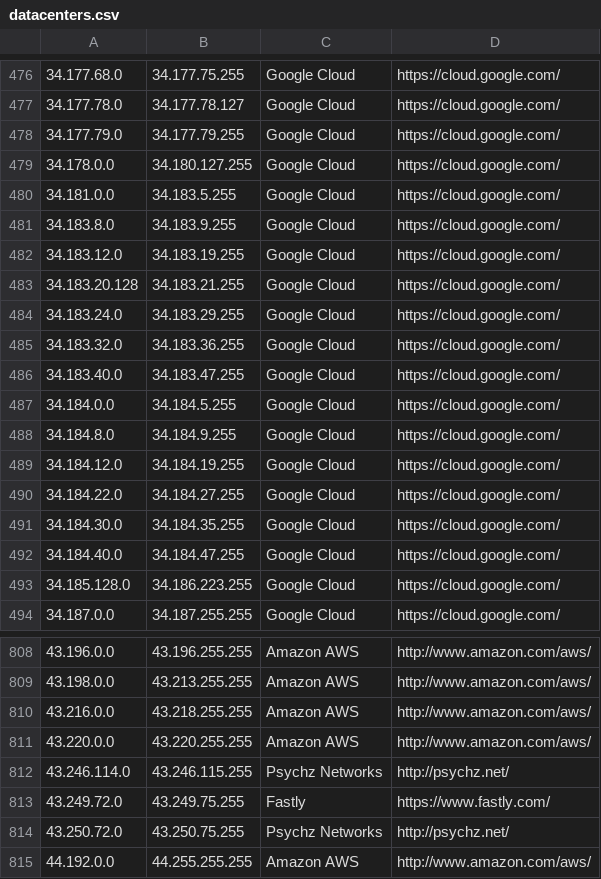
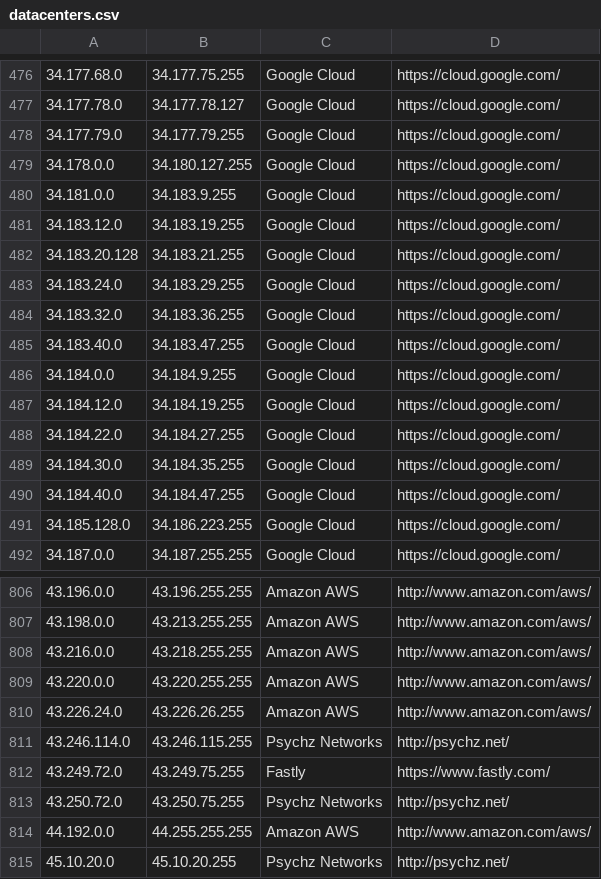
Before and after one commit to PodderApps/ipcat, a CSV file: datacenters.csv, drawn as a sheet; only a part is shown, gaps mark what is left out; the shorter side is filled out with more unchanged rows.

Commit message:
Update IP list

```diff
--- a/datacenters.csv
+++ b/datacenters.csv
@@ -479,4 +479,3 @@
 34.178.0.0,34.180.127.255,Google Cloud,https://cloud.google.com/
-34.181.0.0,34.183.5.255,Google Cloud,https://cloud.google.com/
-34.183.8.0,34.183.9.255,Google Cloud,https://cloud.google.com/
+34.181.0.0,34.183.9.255,Google Cloud,https://cloud.google.com/
 34.183.12.0,34.183.19.255,Google Cloud,https://cloud.google.com/
@@ -486,4 +485,3 @@
 34.183.40.0,34.183.47.255,Google Cloud,https://cloud.google.com/
-34.184.0.0,34.184.5.255,Google Cloud,https://cloud.google.com/
-34.184.8.0,34.184.9.255,Google Cloud,https://cloud.google.com/
+34.184.0.0,34.184.9.255,Google Cloud,https://cloud.google.com/
 34.184.12.0,34.184.19.255,Google Cloud,https://cloud.google.com/
@@ -811,2 +809,3 @@
 43.220.0.0,43.220.255.255,Amazon AWS,http://www.amazon.com/aws/
+43.226.24.0,43.226.26.255,Amazon AWS,http://www.amazon.com/aws/
 43.246.114.0,43.246.115.255,Psychz Networks,http://psychz.net/
```
Also changed, not shown: datacenters-stats.csv.
